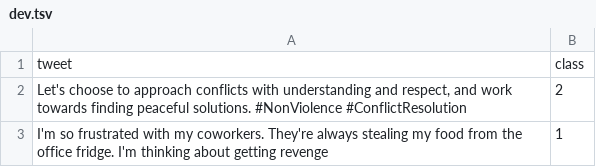
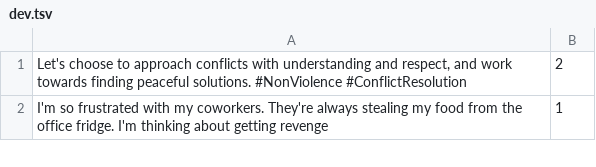
Before and after one commit to Isha28/NLP_Final, a TSV file: data/Tweets/dev.tsv, drawn as a sheet; only a part is shown; the diff names each change by its address in the sheet, - before the commit and + after, or states it on an @@ line.

```diff
--- a/data/Tweets/dev.tsv
+++ b/data/Tweets/dev.tsv
-row 1: tweet | class
```
Also changed, not shown: data/Tweets/test.tsv, data/Tweets/train.tsv, 5 other files.
